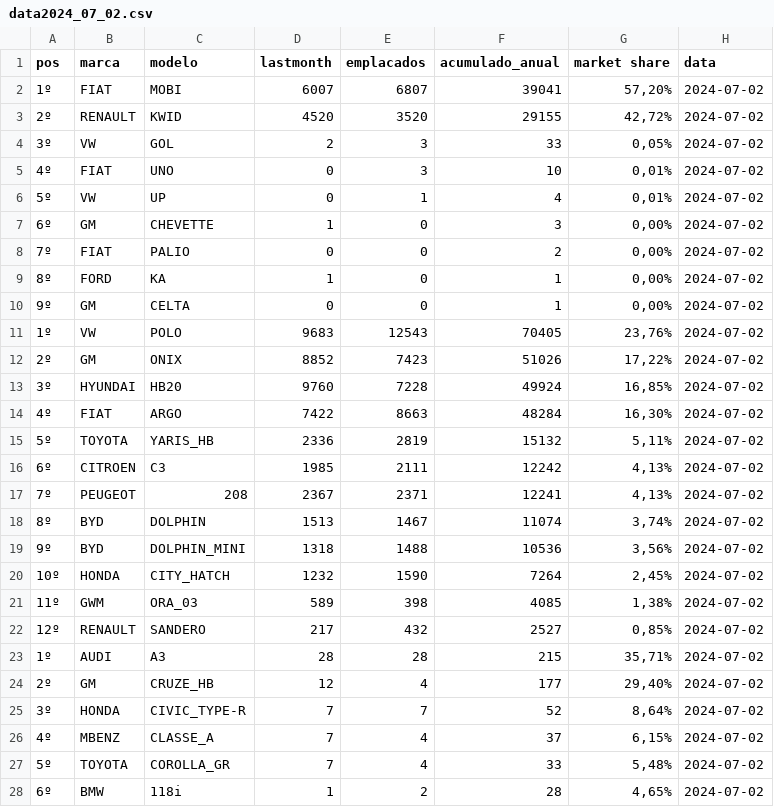
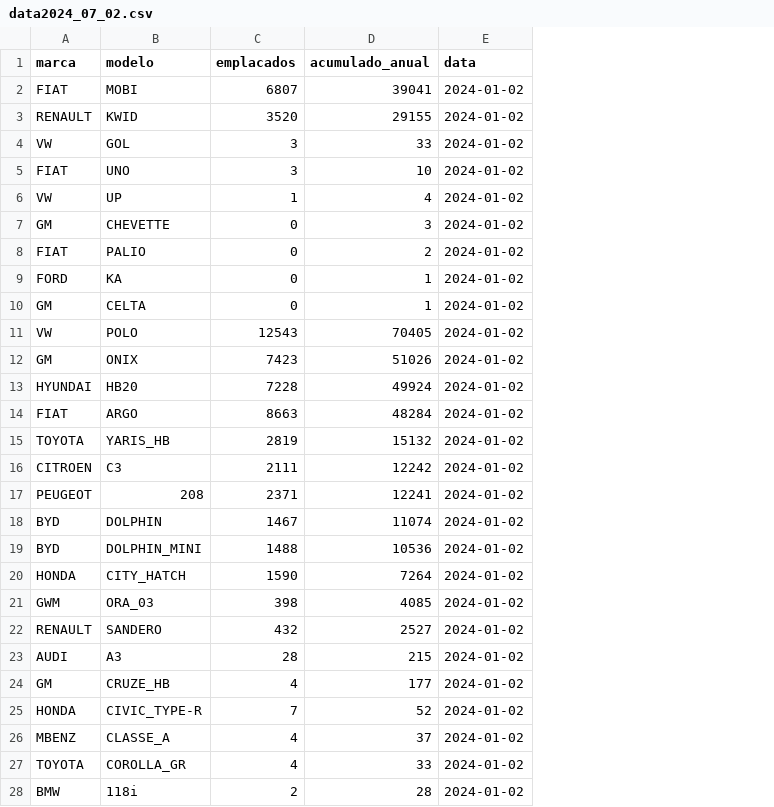
Before and after one commit to vin0x/pdf-to-vehicle-data-ETL, a CSV file: data/data2024_07_02.csv, drawn as a sheet; only a part is shown; removed rows and columns are numbered as before the commit, all else as after; the diff covers the shown part only; the diff names each change by its address in the sheet, - before the commit and + after, or states it on an @@ line.

```diff
--- a/data/data2024_07_02.csv
+++ b/data/data2024_07_02.csv
-column A (pos), rows 2-28: 1º | 2º | 3º | 4º | 5º | 6º | 7º | 8º | 9º | 1º | 2º | 3º | 4º | 5º | 6º | 7º | 8º | 9º | 10º | 11º | 12º | 1º | 2º | 3º | 4º | 5º | 6º
-column D (lastmonth), rows 2-28: 6007 | 4520 | 2 | 0 | 0 | 1 | 0 | 1 | 0 | 9683 | 8852 | 9760 | 7422 | 2336 | 1985 | 2367 | 1513 | 1318 | 1232 | 589 | 217 | 28 | 12 | 7 | 7 | 7 | 1
-column G (market share), rows 2-28: 57,20% | 42,72% | 0,05% | 0,01% | 0,01% | 0,00% | 0,00% | 0,00% | 0,00% | 23,76% | 17,22% | 16,85% | 16,30% | 5,11% | 4,13% | 4,13% | 3,74% | 3,56% | 2,45% | 1,38% | 0,85% | 35,71% | 29,40% | 8,64% | 6,15% | 5,48% | 4,65%
-E2:E28 (data): 2024-07-02
+E2:E28 (data): 2024-01-02
```
Also changed, not shown: 107 edited cells elsewhere in this file, 3 other files.
